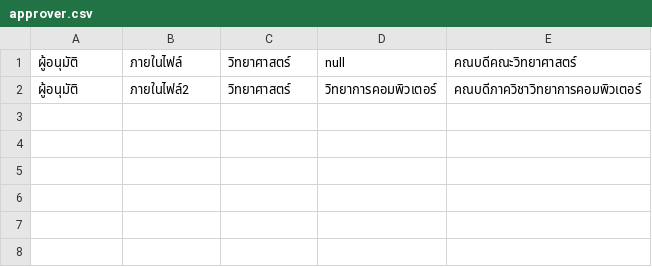
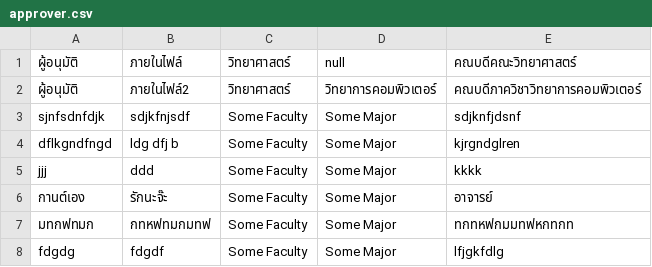
Before and after one commit to thg1rb/my-appeal, a CSV file: data/approver.csv, drawn as a sheet.

Commit message:
fix bug-faculty-popup

```diff
--- a/data/approver.csv
+++ b/data/approver.csv
@@ -2 +2,7 @@
 ผู้อนุมัติ,ภายในไฟล์2,วิทยาศาสตร์,วิทยาการคอมพิวเตอร์,คณบดีภาควิชาวิทยาการคอมพิวเตอร์
+sjnfsdnfdjk,sdjkfnjsdf,Some Faculty,Some Major,sdjknfjdsnf
+dflkgndfngd,ldg dfj b,Some Faculty,Some Major,kjrgndglren
+jjj,ddd,Some Faculty,Some Major,kkkk
+กานต์เอง,รักนะจ๊ะ,Some Faculty,Some Major,อาจารย์
+มทกฟทมก,กทหฟทมกมทฟ,Some Faculty,Some Major,ทกทหฟกมมทฟหกทกท
+fdgdg,fdgdf,Some Faculty,Some Major,lfjgkfdlg
```
Also changed, not shown: 4 other files.
